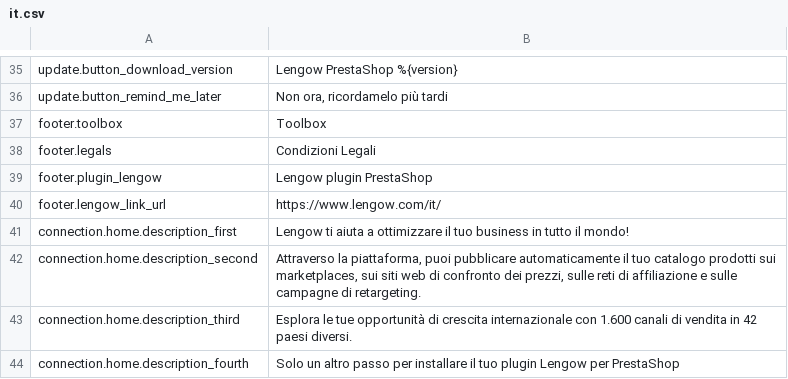
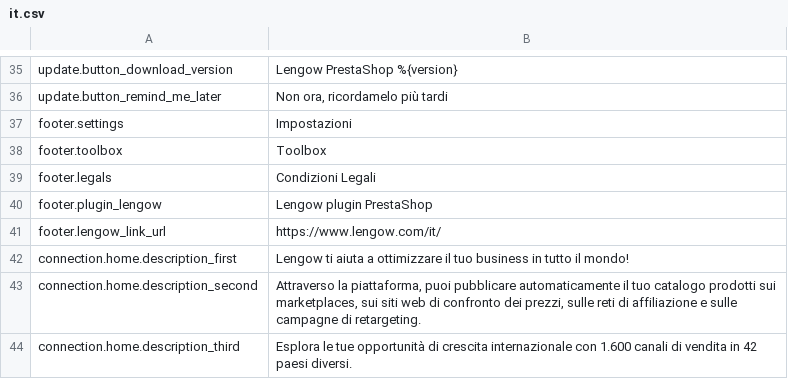
Before and after one commit to lengow/plugin-prestashop, a CSV file: translations/it.csv, drawn as a sheet; only a part is shown, gaps mark what is left out; the shorter side is filled out with more unchanged rows.

Commit message:
add footer settings link

```diff
--- a/translations/it.csv
+++ b/translations/it.csv
@@ -36,2 +36,3 @@ update.button_download_version|Lengow PrestaShop %{version}
 update.button_remind_me_later|Non ora, ricordamelo più tardi
+footer.settings|Impostazioni
 footer.toolbox|Toolbox
```
Also changed, not shown: translations/en.csv, translations/es.csv, 6 other files.
